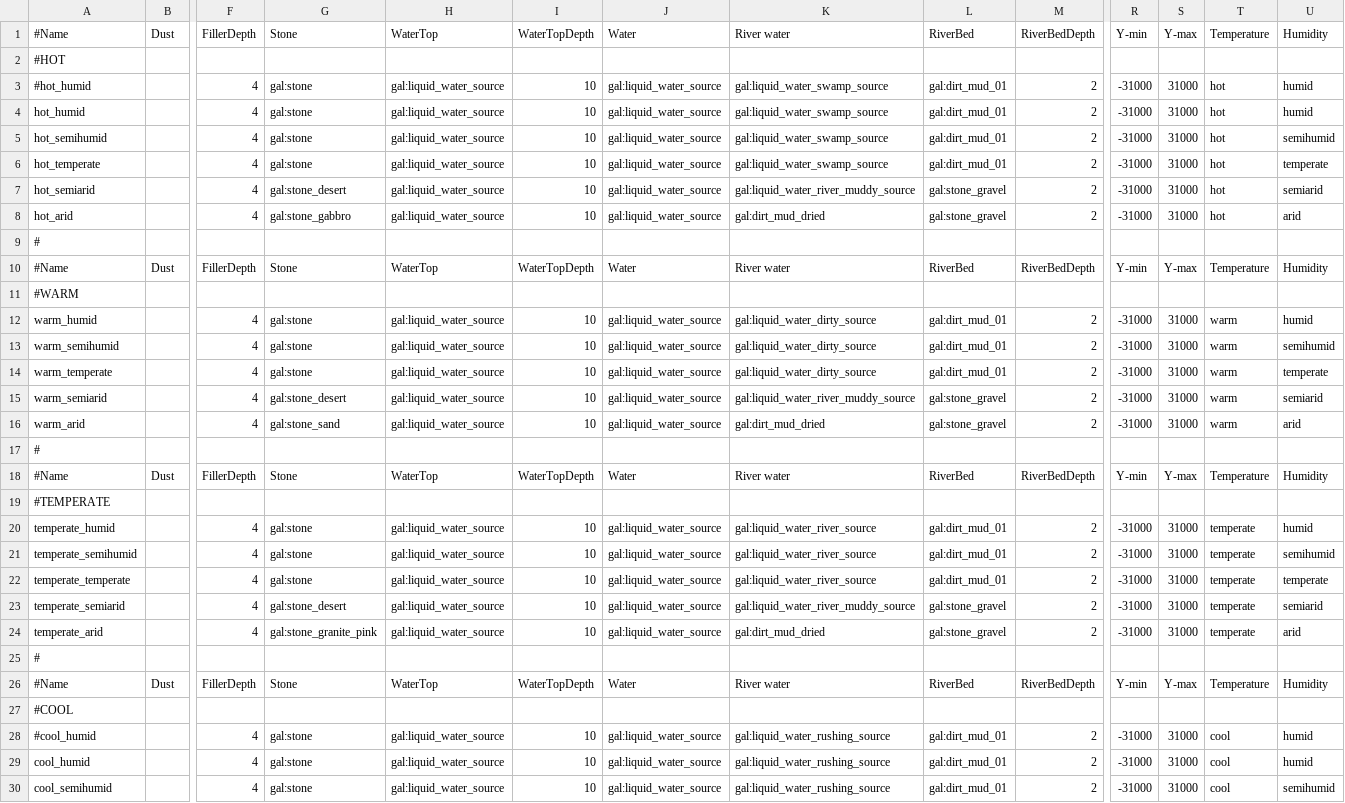
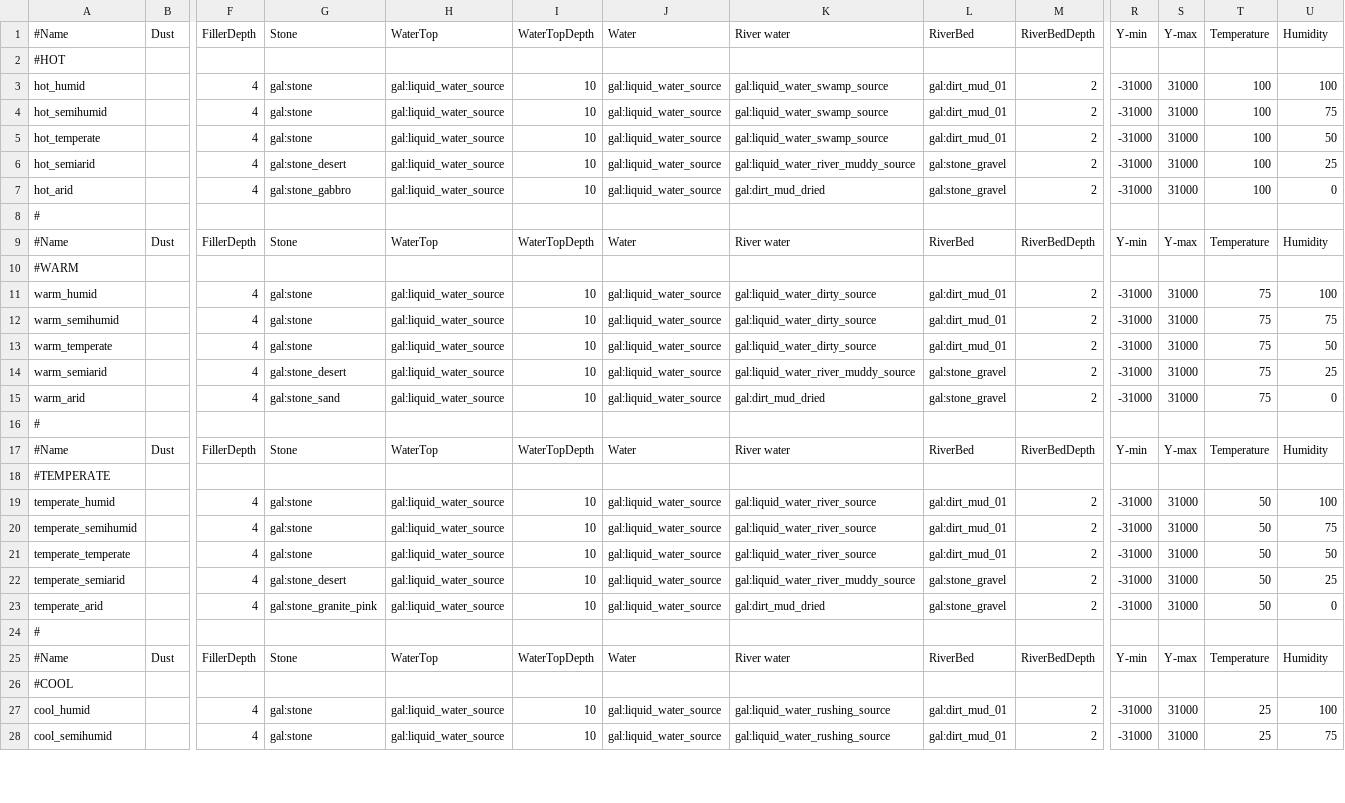
Before and after one commit to ShadMOrdre/gal, a CSV file: gal_geology_biomes_gal.csv, drawn as a sheet; only a part is shown, gaps mark what is left out; removed rows and columns are numbered as before the commit, all else as after; rows hold the shown columns only; the diff covers the shown part only; the diff names each change by its address in the sheet, - before the commit and + after, or states it on an @@ line.

```diff
--- a/gal_geology_biomes_gal.csv
+++ b/gal_geology_biomes_gal.csv
-row 3: #hot_humid |  | 4 | gal:stone | gal:liquid_water_source | 10 | gal:liquid_water_source | gal:liquid_water_swamp_source | gal:dirt_mud_01 | 2 | -31000 | 31000 | hot | humid
-T3:T7: hot
+T3:T7: 100
-U3: humid
+U3: 100
-U4: semihumid
+U4: 75
-U5: temperate
+U5: 50
-U6: semiarid
+U6: 25
-U7: arid
+U7: 0
-T11:T15: warm
+T11:T15: 75
-U11: humid
+U11: 100
-U12: semihumid
+U12: 75
-U13: temperate
+U13: 50
-U14: semiarid
+U14: 25
-U15: arid
+U15: 0
-T19:T23: temperate
+T19:T23: 50
-U19: humid
+U19: 100
-U20: semihumid
+U20: 75
-U21: temperate
+U21: 50
-U22: semiarid
+U22: 25
-U23: arid
+U23: 0
-row 28: #cool_humid |  | 4 | gal:stone | gal:liquid_water_source | 10 | gal:liquid_water_source | gal:liquid_water_rushing_source | gal:dirt_mud_01 | 2 | -31000 | 31000 | cool | humid
-T27:T28: cool
+T27:T28: 25
-U27: humid
+U27: 100
-U28: semihumid
+U28: 75
```
Also changed, not shown: 3 removed rows and 16 edited cells elsewhere in this file, gal_ecology_trees_nodes.csv, gal_ecosystems_new.csv, 14 other files.
